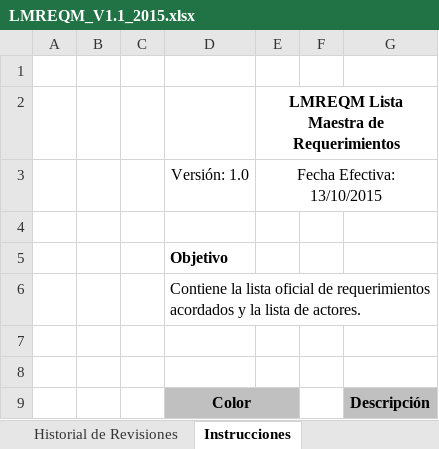
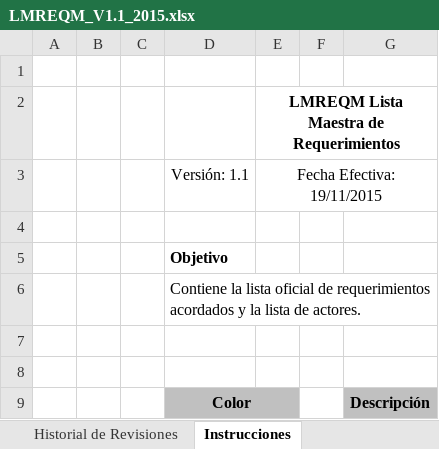
Before and after one commit to lowrider80/UTP-GPS-ALARM, an Excel workbook: Area_de_Proceso-_REQM/LMREQM/LMREQM_V1.1_2015.xlsx, sheet Instrucciones, drawn as a sheet; only a part is shown; values as stored, in another font and other column widths than the file's, no borders; charts and pictures and conditional formats not drawn; the diff names each change by its address in the sheet, - before the commit and + after, or states it on an @@ line.

```diff
--- a/Area_de_Proceso-_REQM/LMREQM/LMREQM_V1.1_2015.xlsx (sheet Instrucciones)
+++ b/Area_de_Proceso-_REQM/LMREQM/LMREQM_V1.1_2015.xlsx (sheet Instrucciones)
-D3: Versión: 1.0
+D3: Versión: 1.1
-E3: Fecha Efectiva: 13/10/2015
+E3: Fecha Efectiva: 19/11/2015
```
Also changed, not shown: sheet Historial de Revisiones.
